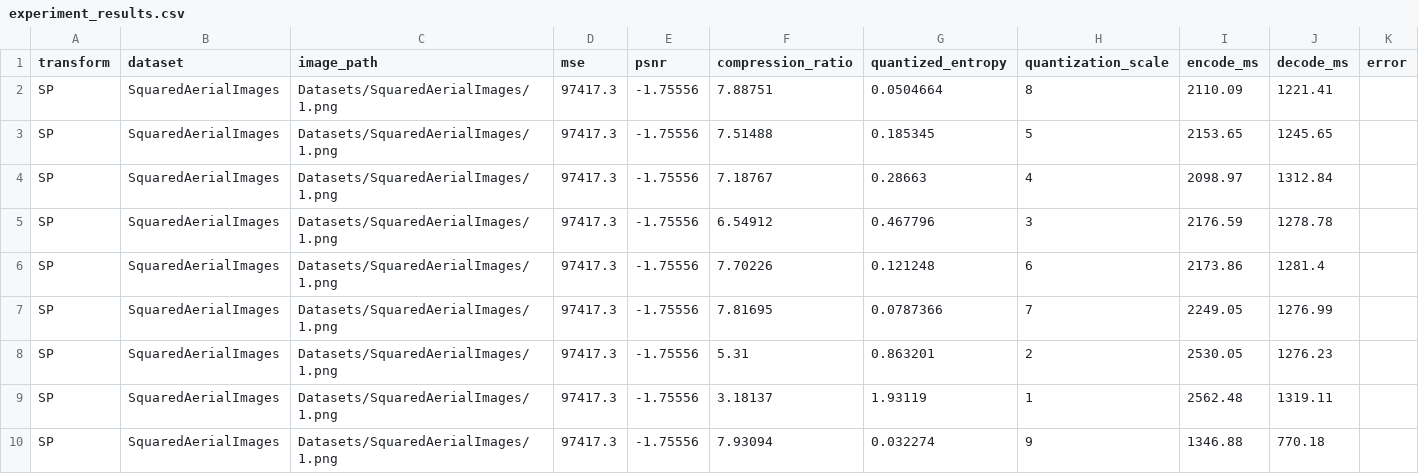
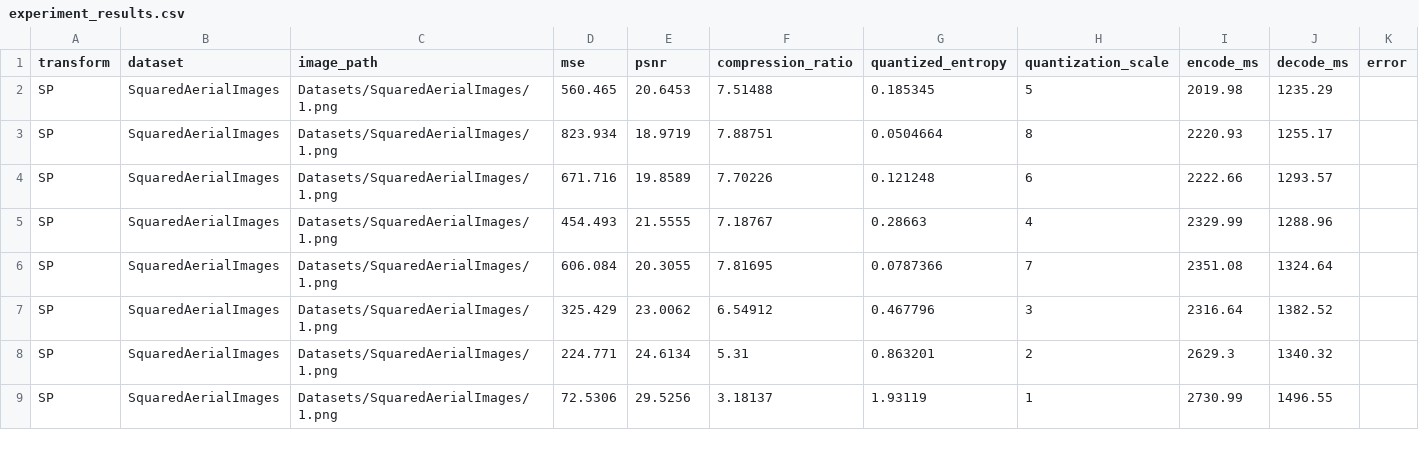
Before and after one commit to LucaDantas/Compression-Comps, a CSV file: results/experiment_results.csv, drawn as a sheet; only a part is shown; the diff covers the shown part only.

Commit message:
finalized pipeline and experiments

```diff
--- a/results/experiment_results.csv
+++ b/results/experiment_results.csv
@@ -1,10 +1,9 @@
 transform,dataset,image_path,mse,psnr,compression_ratio,quantized_entropy,quantization_scale,encode_ms,decode_ms,error
-SP,SquaredAerialImages,Datasets/SquaredAerialImages/1.png,97417.3,-1.75556,7.88751,0.0504664,8,2110.09,1221.41,
-SP,SquaredAerialImages,Datasets/SquaredAerialImages/1.png,97417.3,-1.75556,7.51488,0.185345,5,2153.65,1245.65,
-SP,SquaredAerialImages,Datasets/SquaredAerialImages/1.png,97417.3,-1.75556,7.18767,0.28663,4,2098.97,1312.84,
-SP,SquaredAerialImages,Datasets/SquaredAerialImages/1.png,97417.3,-1.75556,6.54912,0.467796,3,2176.59,1278.78,
-SP,SquaredAerialImages,Datasets/SquaredAerialImages/1.png,97417.3,-1.75556,7.70226,0.121248,6,2173.86,1281.4,
-SP,SquaredAerialImages,Datasets/SquaredAerialImages/1.png,97417.3,-1.75556,7.81695,0.0787366,7,2249.05,1276.99,
-SP,SquaredAerialImages,Datasets/SquaredAerialImages/1.png,97417.3,-1.75556,5.31,0.863201,2,2530.05,1276.23,
-SP,SquaredAerialImages,Datasets/SquaredAerialImages/1.png,97417.3,-1.75556,3.18137,1.93119,1,2562.48,1319.11,
-SP,SquaredAerialImages,Datasets/SquaredAerialImages/1.png,97417.3,-1.75556,7.93094,0.032274,9,1346.88,770.18,
+SP,SquaredAerialImages,Datasets/SquaredAerialImages/1.png,560.465,20.6453,7.51488,0.185345,5,2019.98,1235.29,
+SP,SquaredAerialImages,Datasets/SquaredAerialImages/1.png,823.934,18.9719,7.88751,0.0504664,8,2220.93,1255.17,
+SP,SquaredAerialImages,Datasets/SquaredAerialImages/1.png,671.716,19.8589,7.70226,0.121248,6,2222.66,1293.57,
+SP,SquaredAerialImages,Datasets/SquaredAerialImages/1.png,454.493,21.5555,7.18767,0.28663,4,2329.99,1288.96,
+SP,SquaredAerialImages,Datasets/SquaredAerialImages/1.png,606.084,20.3055,7.81695,0.0787366,7,2351.08,1324.64,
+SP,SquaredAerialImages,Datasets/SquaredAerialImages/1.png,325.429,23.0062,6.54912,0.467796,3,2316.64,1382.52,
+SP,SquaredAerialImages,Datasets/SquaredAerialImages/1.png,224.771,24.6134,5.31,0.863201,2,2629.3,1340.32,
+SP,SquaredAerialImages,Datasets/SquaredAerialImages/1.png,72.5306,29.5256,3.18137,1.93119,1,2730.99,1496.55,
```
Also changed, not shown: 11 added rows and 4 edited cells elsewhere in this file, 4 other files.
